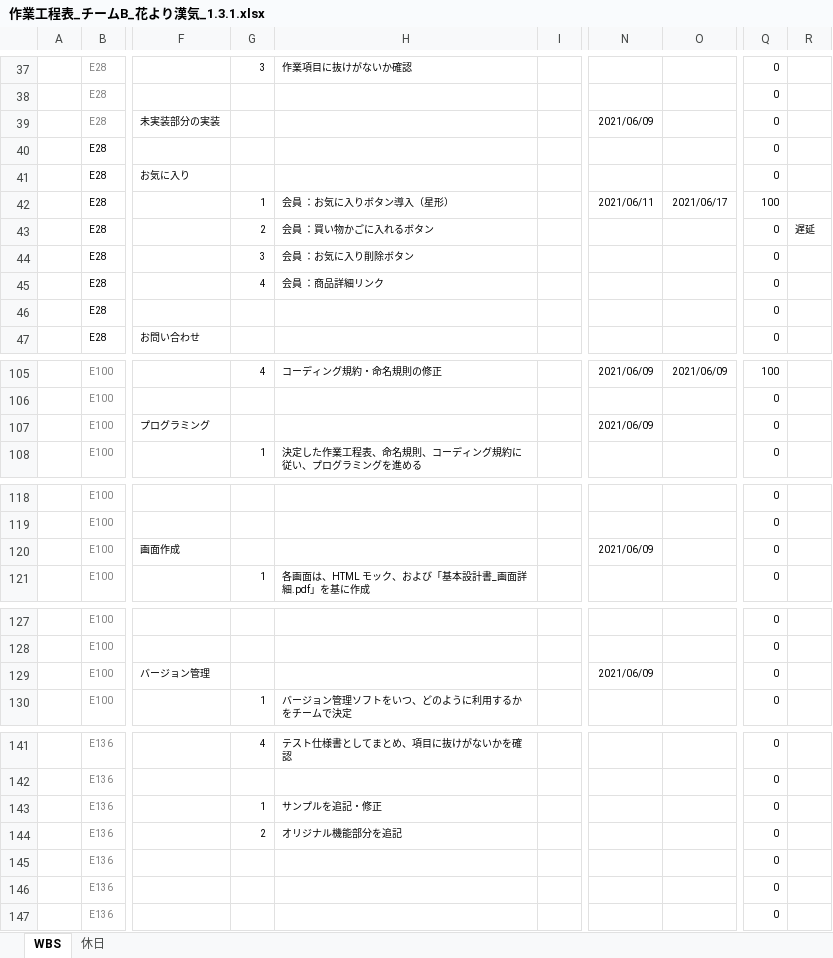
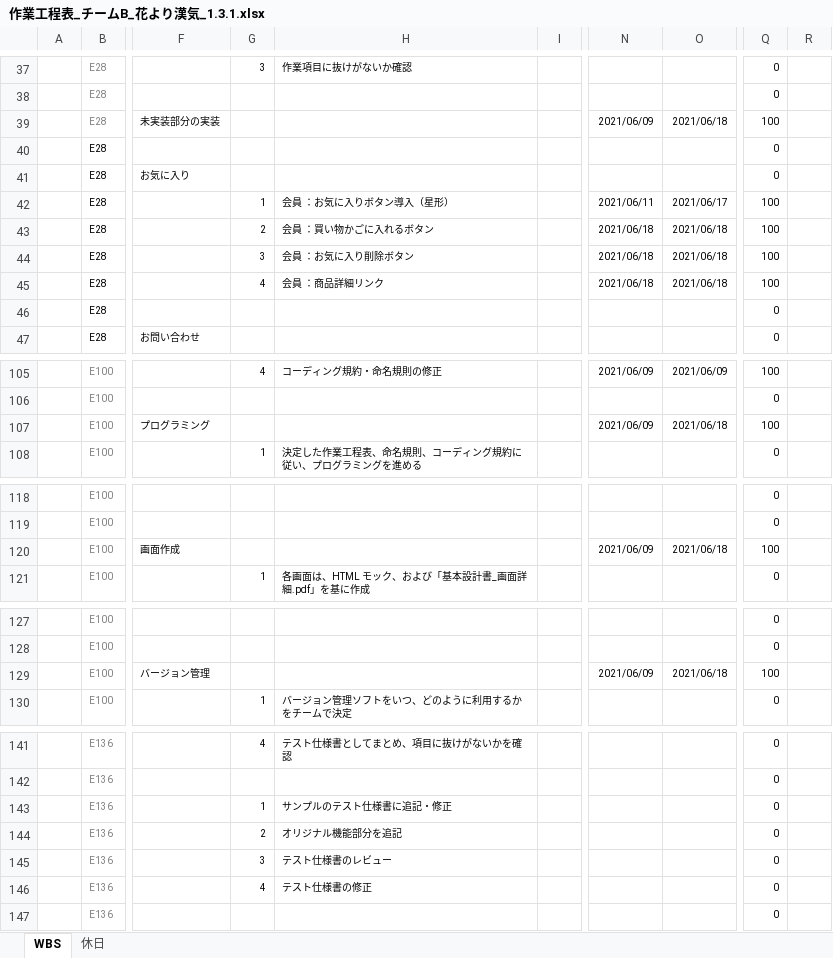
Before and after one commit to K-MIGTA/hanayoriRepo, an Excel workbook: 作業工程表_チームB_花より漢気_1.3.1.xlsx, sheet WBS, drawn as a sheet; only a part is shown, gaps mark what is left out; values as stored, in another font and other column widths than the file's, no borders; conditional formats not drawn; the diff names each change by its address in the sheet, - before the commit and + after, or states it on an @@ line.

Commit message:
作業工程表_チームB_花より漢気_1.3.1.xlsx
作業項目追記

```diff
--- a/作業工程表_チームB_花より漢気_1.3.1.xlsx (sheet WBS)
+++ b/作業工程表_チームB_花より漢気_1.3.1.xlsx (sheet WBS)
-O39: (empty)
+O39: 2021/06/18
-Q39: 0
+Q39: 100
-N43:N45: (empty)
+N43:N45: 2021/06/18
-O43:O45: (empty)
+O43:O45: 2021/06/18
-Q43:Q45: 0
+Q43:Q45: 100
-R43: 遅延
+R43: (empty)
-O107: (empty)
+O107: 2021/06/18
-Q107: 0
+Q107: 100
-O120: (empty)
+O120: 2021/06/18
-Q120: 0
+Q120: 100
-O129: (empty)
+O129: 2021/06/18
-Q129: 0
+Q129: 100
-H143: サンプルを追記・修正
+H143: サンプルのテスト仕様書に追記・修正
-G145: (empty)
+G145: 3
-H145: (empty)
+H145: テスト仕様書のレビュー
-G146: (empty)
+G146: 4
-H146: (empty)
+H146: テスト仕様書の修正
```
